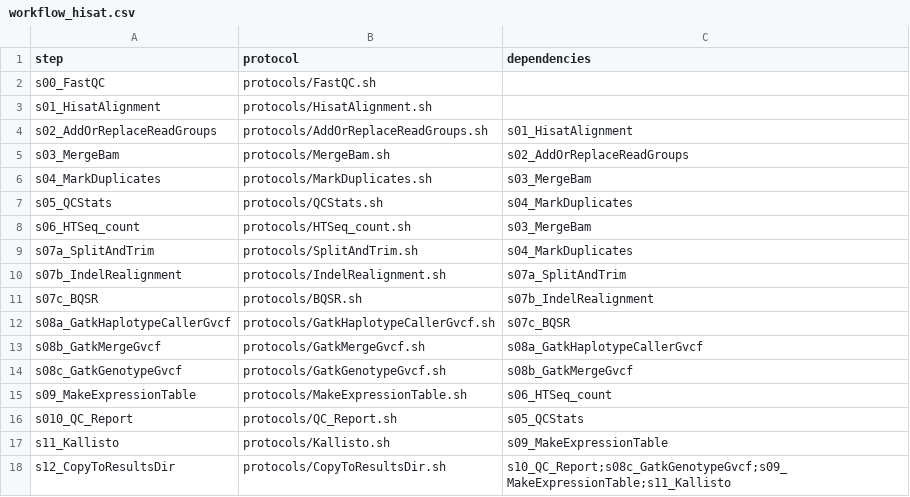
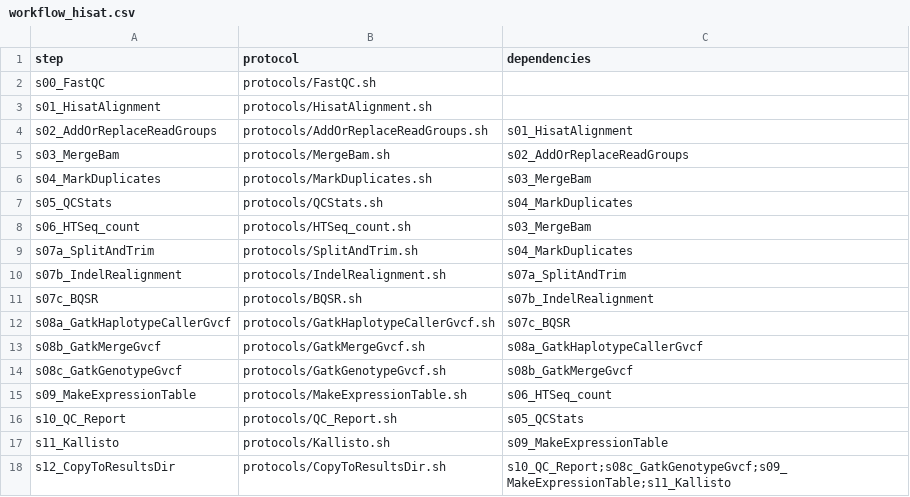
Before and after one commit to molgenis/NGS_RNA, a CSV file: workflow_hisat.csv, drawn as a sheet.

```diff
--- a/workflow_hisat.csv
+++ b/workflow_hisat.csv
@@ -15,3 +15,3 @@ s08c_GatkGenotypeGvcf,protocols/GatkGenotypeGvcf.sh,s08b_GatkMergeGvcf
 s09_MakeExpressionTable,protocols/MakeExpressionTable.sh,s06_HTSeq_count
-s010_QC_Report,protocols/QC_Report.sh,s05_QCStats
+s10_QC_Report,protocols/QC_Report.sh,s05_QCStats
 s11_Kallisto,protocols/Kallisto.sh,s09_MakeExpressionTable
```
Also changed, not shown: 1 other file.
